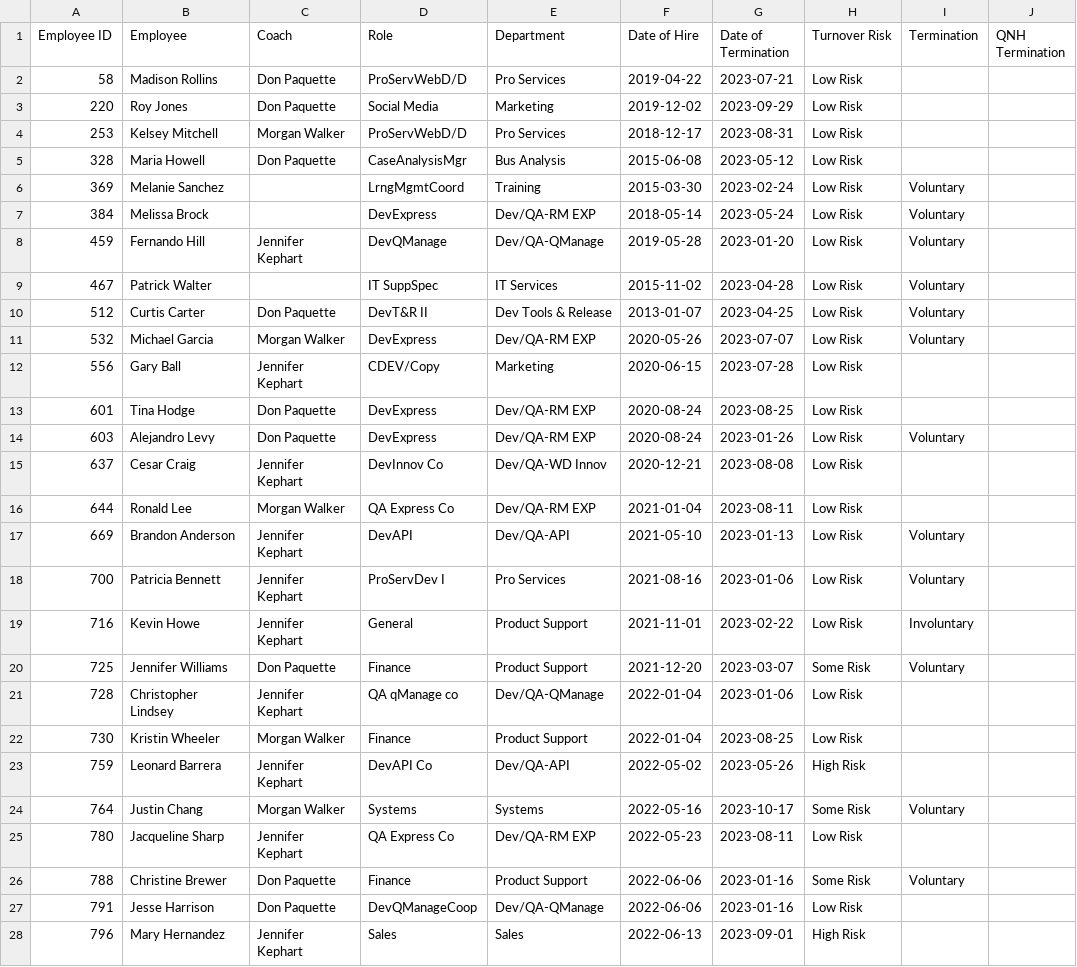
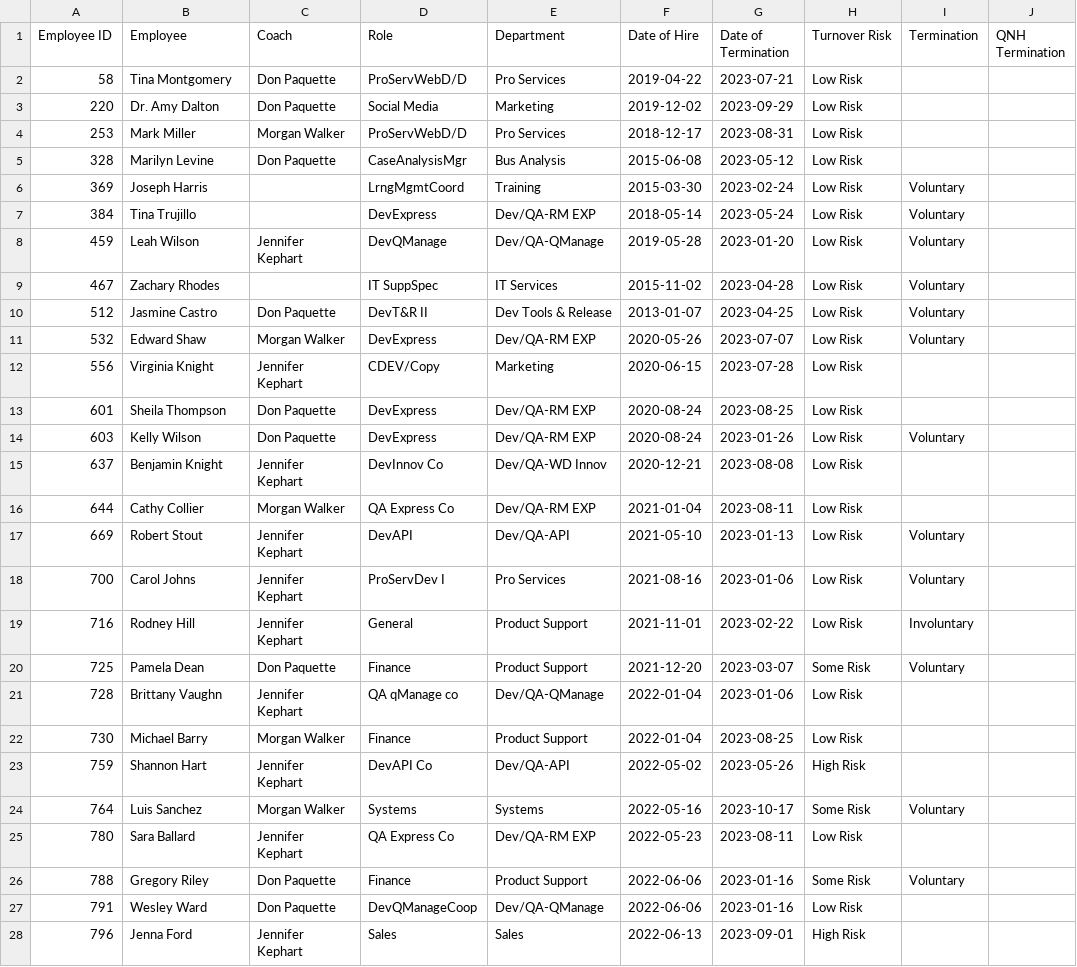
Before and after one commit to mpwalker0517/Capstone_HR_Dashboard, a CSV file: turnover_metrics.csv, drawn as a sheet; only a part is shown; the diff covers the shown part only; the diff names each change by its address in the sheet, - before the commit and + after, or states it on an @@ line.

```diff
--- a/turnover_metrics.csv
+++ b/turnover_metrics.csv
-B2 (Employee): Madison Rollins
+B2 (Employee): Tina Montgomery
-B3 (Employee): Roy Jones
+B3 (Employee): Dr. Amy Dalton
-B4 (Employee): Kelsey Mitchell
+B4 (Employee): Mark Miller
-B5 (Employee): Maria Howell
+B5 (Employee): Marilyn Levine
-B6 (Employee): Melanie Sanchez
+B6 (Employee): Joseph Harris
-B7 (Employee): Melissa Brock
+B7 (Employee): Tina Trujillo
-B8 (Employee): Fernando Hill
+B8 (Employee): Leah Wilson
-B9 (Employee): Patrick Walter
+B9 (Employee): Zachary Rhodes
-B10 (Employee): Curtis Carter
+B10 (Employee): Jasmine Castro
-B11 (Employee): Michael Garcia
+B11 (Employee): Edward Shaw
-B12 (Employee): Gary Ball
+B12 (Employee): Virginia Knight
-B13 (Employee): Tina Hodge
+B13 (Employee): Sheila Thompson
-B14 (Employee): Alejandro Levy
+B14 (Employee): Kelly Wilson
-B15 (Employee): Cesar Craig
+B15 (Employee): Benjamin Knight
-B16 (Employee): Ronald Lee
+B16 (Employee): Cathy Collier
-B17 (Employee): Brandon Anderson
+B17 (Employee): Robert Stout
-B18 (Employee): Patricia Bennett
+B18 (Employee): Carol Johns
-B19 (Employee): Kevin Howe
+B19 (Employee): Rodney Hill
-B20 (Employee): Jennifer Williams
+B20 (Employee): Pamela Dean
-B21 (Employee): Christopher Lindsey
+B21 (Employee): Brittany Vaughn
-B22 (Employee): Kristin Wheeler
+B22 (Employee): Michael Barry
-B23 (Employee): Leonard Barrera
+B23 (Employee): Shannon Hart
-B24 (Employee): Justin Chang
+B24 (Employee): Luis Sanchez
-B25 (Employee): Jacqueline Sharp
+B25 (Employee): Sara Ballard
-B26 (Employee): Christine Brewer
+B26 (Employee): Gregory Riley
-B27 (Employee): Jesse Harrison
+B27 (Employee): Wesley Ward
-B28 (Employee): Mary Hernandez
+B28 (Employee): Jenna Ford
```
Also changed, not shown: 49 edited cells elsewhere in this file, hr_data.csv, 3 other files.
